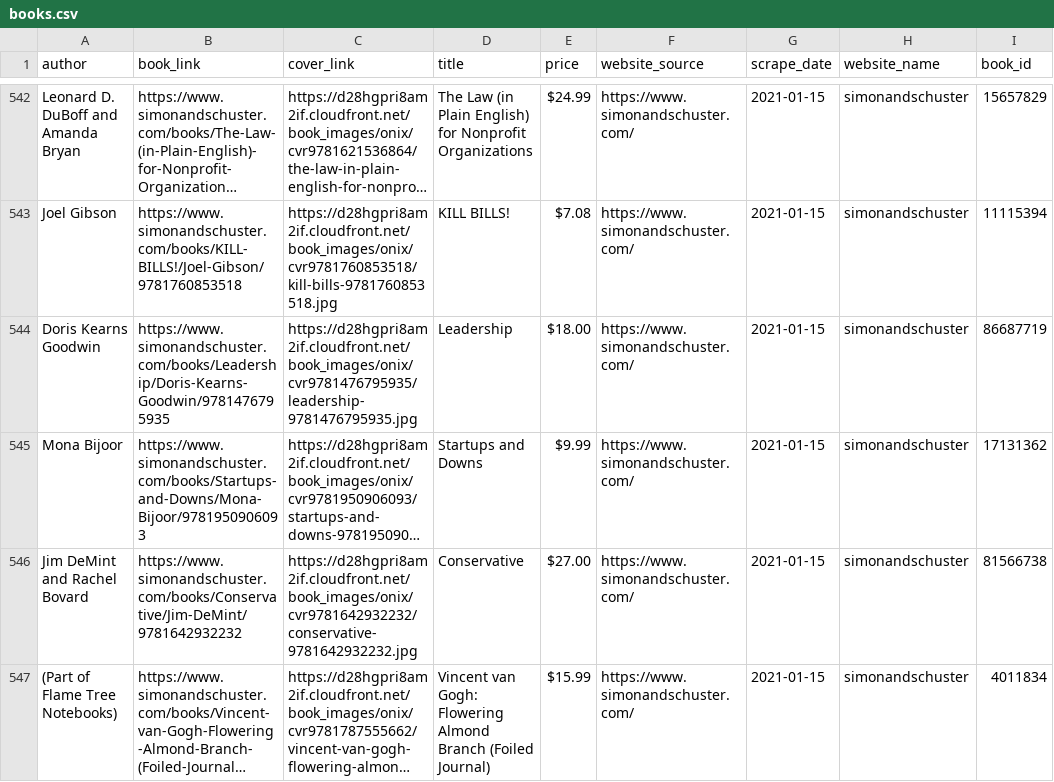
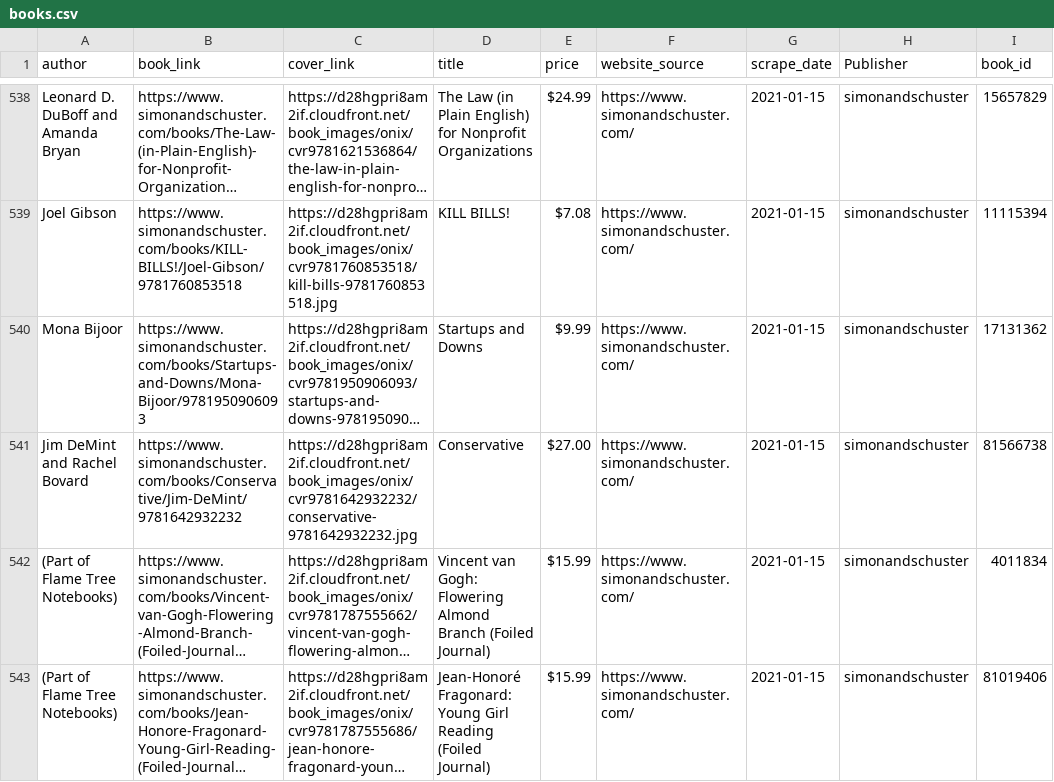
Before and after one commit to zerrouki95samir/clickable_tables, a CSV file: database/books.csv, drawn as a sheet; only a part is shown, gaps mark what is left out; the shorter side is filled out with more unchanged rows; long unchanged cells end in …; removed rows and columns are numbered as before the commit, all else as after; the diff covers the shown part only; the diff names each change by its address in the sheet, - before the commit and + after, or states it on an @@ line.

```diff
--- a/database/books.csv
+++ b/database/books.csv
-H1: website_name
+H1: Publisher
-row 544: Doris Kearns Goodwin | https://www.simonandschuster.com/books/Leadership/Doris-Kearns-Goodwin/9781476795935 | https://d28hgpri8am2if.cloudfront.net/book_images/onix/cvr9781476795935/leadership-9781476795935.jpg | Leadership | $18.00 | https://www.simonandschuster.com/ | 2021-01-15 | simonandschuster | 86687719
```
Also changed, not shown: 8 added rows and 9 removed rows elsewhere in this file, 11 other files.
